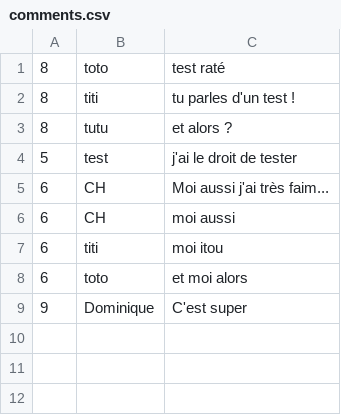
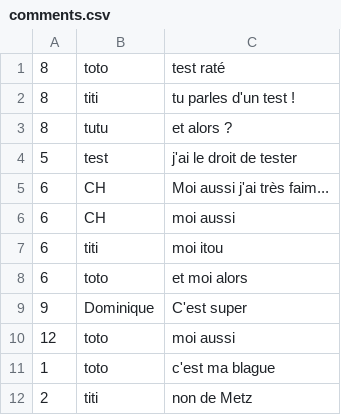
Before and after one commit to MS893/Gossip_SINATRA, a CSV file: db/comments.csv, drawn as a sheet; the diff names each change by its address in the sheet, - before the commit and + after, or states it on an @@ line.

```diff
--- a/db/comments.csv
+++ b/db/comments.csv
+row 10: 12 | toto | moi aussi
+row 11: 1 | toto | c'est ma blague
+row 12: 2 | titi | non de Metz
```
Also changed, not shown: db/gossip.csv, 2 other files.
